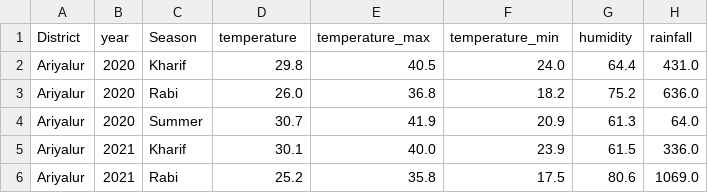
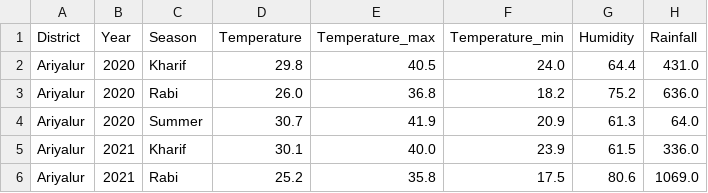
Before and after one commit to TanishqAnand001/Project---2, a CSV file: data/tn_climate_10years_seasonal.csv, drawn as a sheet; only a part is shown.

```diff
--- a/data/tn_climate_10years_seasonal.csv
+++ b/data/tn_climate_10years_seasonal.csv
@@ -1,2 +1,2 @@
-District,year,Season,temperature,temperature_max,temperature_min,humidity,rainfall
+District,Year,Season,Temperature,Temperature_max,Temperature_min,Humidity,Rainfall
 Ariyalur,2020,Kharif,29.8,40.5,24.0,64.4,431.0
```
Also changed, not shown: data/average_soil_nutrients_tn_districtwise.csv, data/tn_crop_recommendation_scored.csv, 10 other files.
